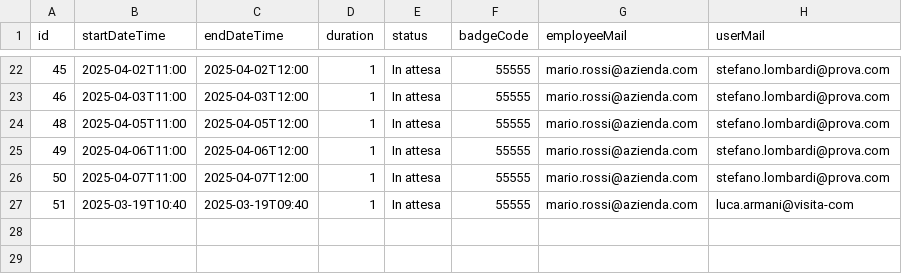
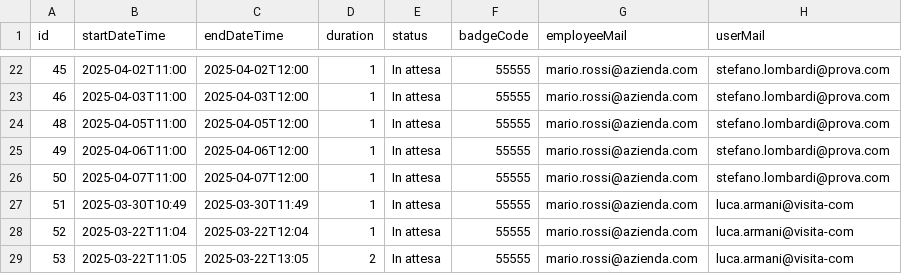
Before and after one commit to sofiapalme/InfoDrive---Gruppo-4, a CSV file: files/tours.csv, drawn as a sheet; only a part is shown, gaps mark what is left out.

Commit message:
Implementato messagio di avviso in addTour.html sia di errore che di conferma e aggiunto calcolo data fine visita

```diff
--- a/files/tours.csv
+++ b/files/tours.csv
@@ -26,2 +26,4 @@ id;startDateTime;endDateTime;duration;status;badgeCode;employeeMail;userMail
 50;2025-04-07T11:00;2025-04-07T12:00;1;In attesa;55555;mario.rossi@azienda.com;stefano.lombardi@prova.com
-51;2025-03-19T10:40;2025-03-19T09:40;1;In attesa;55555;mario.rossi@azienda.com;luca.armani@visita-com
+51;2025-03-30T10:49;2025-03-30T11:49;1;In attesa;55555;mario.rossi@azienda.com;luca.armani@visita-com
+52;2025-03-22T11:04;2025-03-22T12:04;1;In attesa;55555;mario.rossi@azienda.com;luca.armani@visita-com
+53;2025-03-22T11:05;2025-03-22T13:05;2;In attesa;55555;mario.rossi@azienda.com;luca.armani@visita-com
```
Also changed, not shown: files/users.csv, 4 other files.
